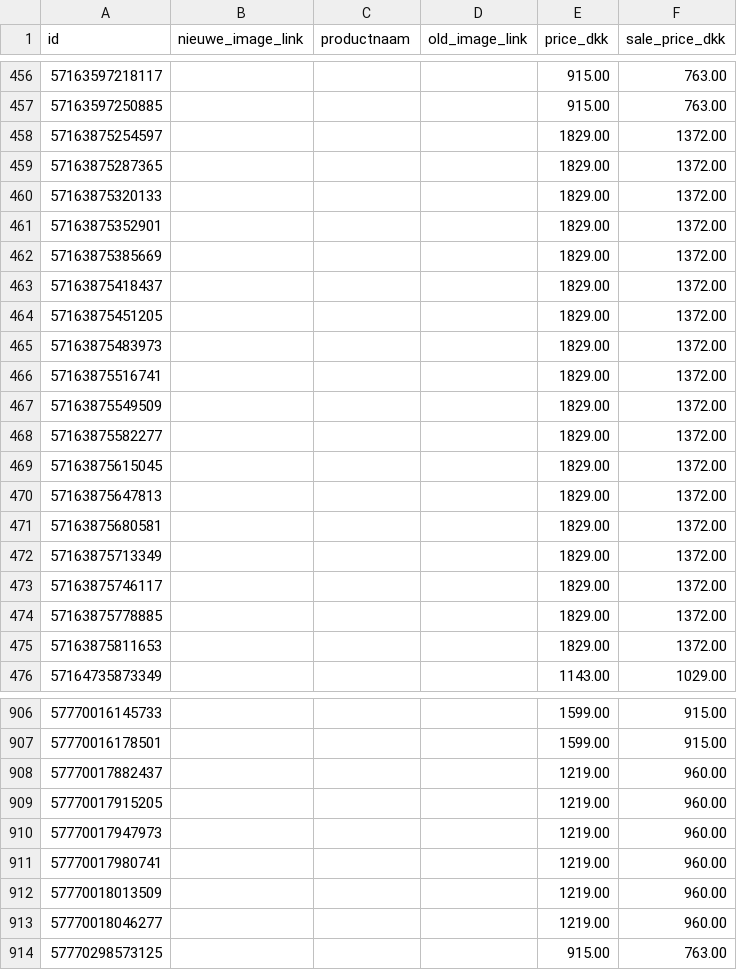
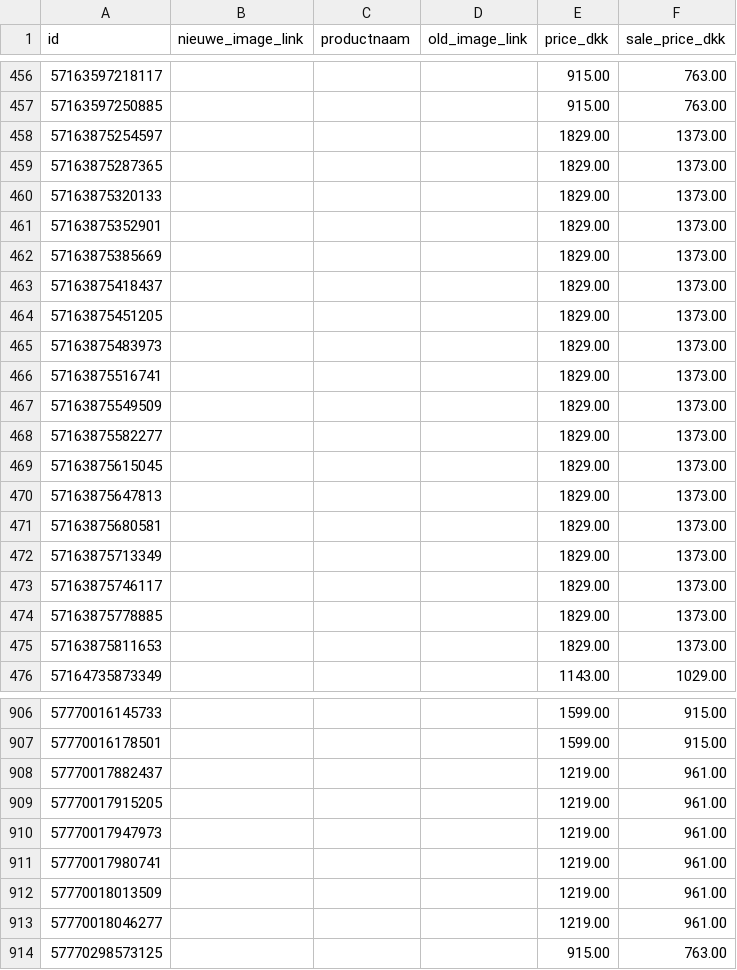
Before and after one commit to ernst-afk/images-channable-en, a CSV file: channable-image-swap-en.csv, drawn as a sheet; only a part is shown, gaps mark what is left out; the diff covers the shown part only.

```diff
--- a/channable-image-swap-en.csv
+++ b/channable-image-swap-en.csv
@@ -457,20 +457,20 @@ id,nieuwe_image_link,productnaam,old_image_link,price_dkk,sale_price_dkk
 57163597250885,,,,915.00,763.00
-57163875254597,,,,1829.00,1372.00
-57163875287365,,,,1829.00,1372.00
-57163875320133,,,,1829.00,1372.00
-57163875352901,,,,1829.00,1372.00
-57163875385669,,,,1829.00,1372.00
-57163875418437,,,,1829.00,1372.00
-57163875451205,,,,1829.00,1372.00
-57163875483973,,,,1829.00,1372.00
-57163875516741,,,,1829.00,1372.00
-57163875549509,,,,1829.00,1372.00
-57163875582277,,,,1829.00,1372.00
-57163875615045,,,,1829.00,1372.00
-57163875647813,,,,1829.00,1372.00
-57163875680581,,,,1829.00,1372.00
-57163875713349,,,,1829.00,1372.00
-57163875746117,,,,1829.00,1372.00
-57163875778885,,,,1829.00,1372.00
-57163875811653,,,,1829.00,1372.00
+57163875254597,,,,1829.00,1373.00
+57163875287365,,,,1829.00,1373.00
+57163875320133,,,,1829.00,1373.00
+57163875352901,,,,1829.00,1373.00
+57163875385669,,,,1829.00,1373.00
+57163875418437,,,,1829.00,1373.00
+57163875451205,,,,1829.00,1373.00
+57163875483973,,,,1829.00,1373.00
+57163875516741,,,,1829.00,1373.00
+57163875549509,,,,1829.00,1373.00
+57163875582277,,,,1829.00,1373.00
+57163875615045,,,,1829.00,1373.00
+57163875647813,,,,1829.00,1373.00
+57163875680581,,,,1829.00,1373.00
+57163875713349,,,,1829.00,1373.00
+57163875746117,,,,1829.00,1373.00
+57163875778885,,,,1829.00,1373.00
+57163875811653,,,,1829.00,1373.00
 57164735873349,,,,1143.00,1029.00
@@ -907,8 +907,8 @@ id,nieuwe_image_link,productnaam,old_image_link,price_dkk,sale_price_dkk
 57770016178501,,,,1599.00,915.00
-57770017882437,,,,1219.00,960.00
-57770017915205,,,,1219.00,960.00
-57770017947973,,,,1219.00,960.00
-57770017980741,,,,1219.00,960.00
-57770018013509,,,,1219.00,960.00
-57770018046277,,,,1219.00,960.00
+57770017882437,,,,1219.00,961.00
+57770017915205,,,,1219.00,961.00
+57770017947973,,,,1219.00,961.00
+57770017980741,,,,1219.00,961.00
+57770018013509,,,,1219.00,961.00
+57770018046277,,,,1219.00,961.00
 57770298573125,,,,915.00,763.00
```
Also changed, not shown: 42 edited cells elsewhere in this file.
